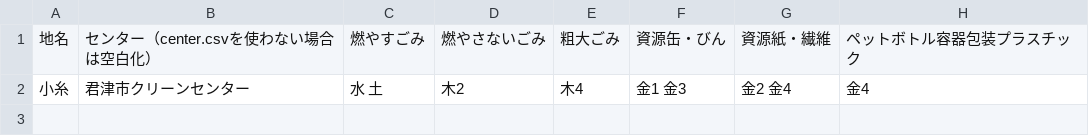
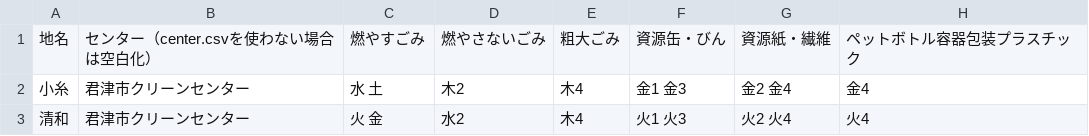
Before and after one commit to kimitsushi/5374, a CSV file: data/area_days.csv, drawn as a sheet.

Commit message:
清和地区追加

```diff
--- a/data/area_days.csv
+++ b/data/area_days.csv
@@ -2 +2,2 @@
 小糸,君津市クリーンセンター,水 土,木2,木4,金1 金3,金2 金4,金4
+清和,君津市クリーンセンター,火 金,水2,木4,火1 火3,火2 火4,火4
```
